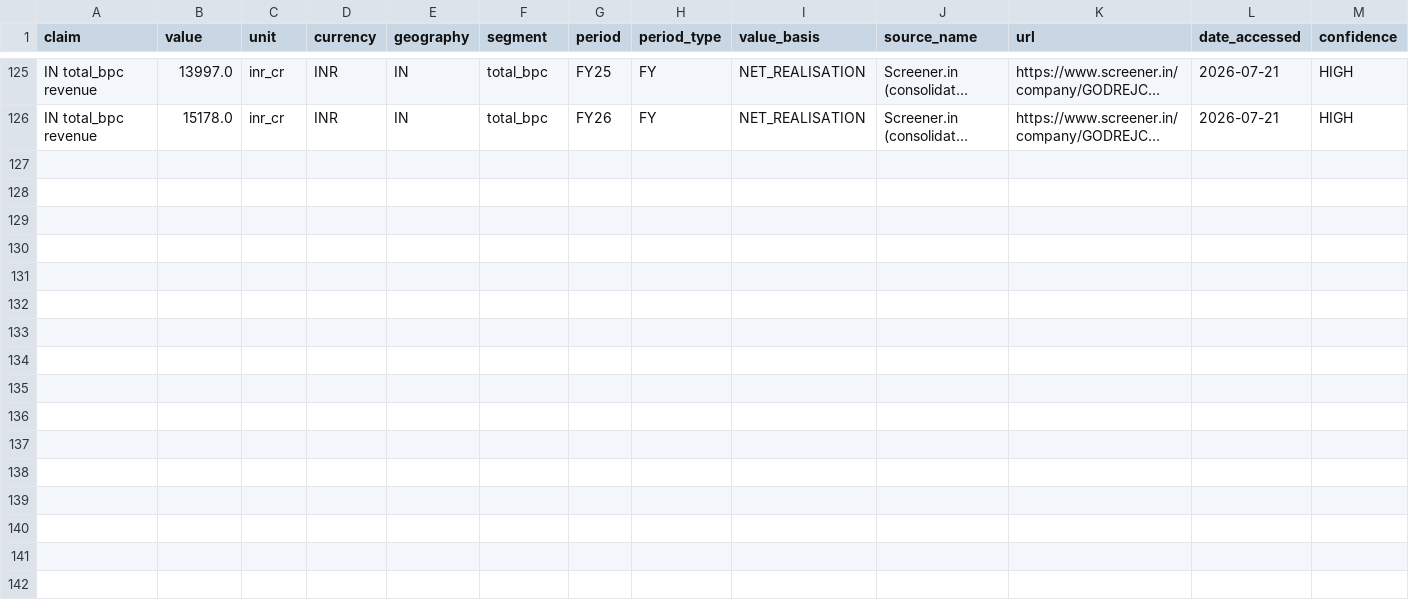
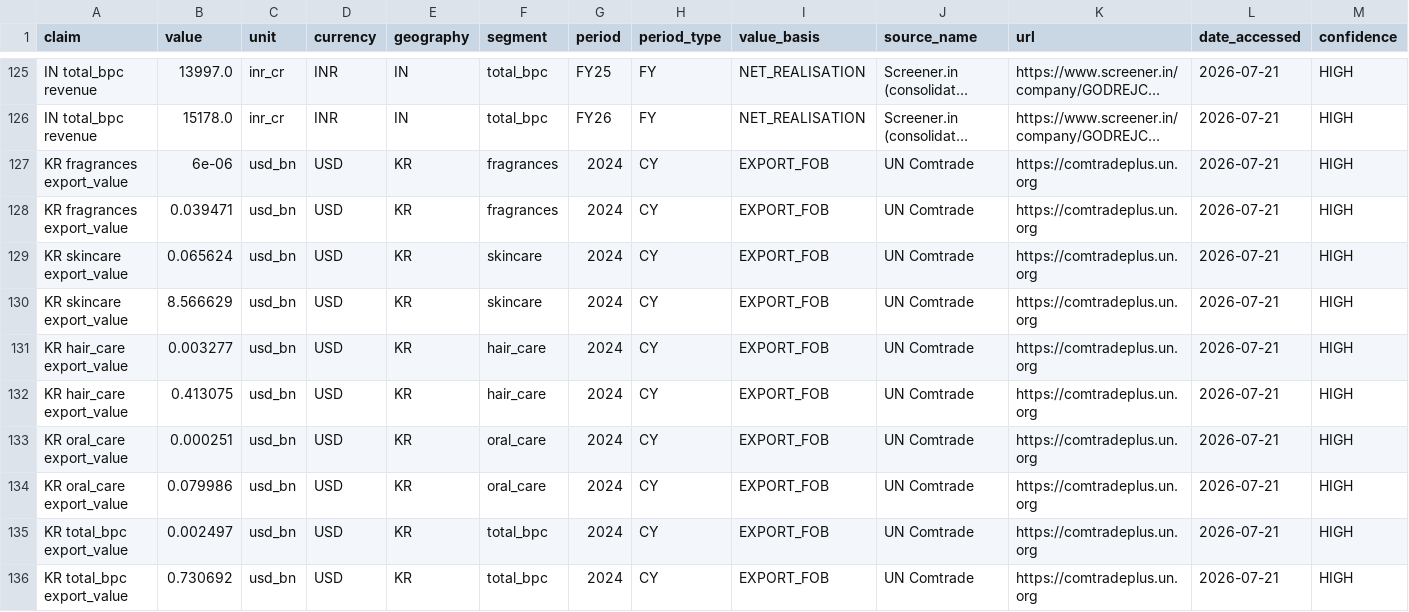
Before and after one commit to Rohnit11/bpc-intel, a CSV file: data/sources.csv, drawn as a sheet; only a part is shown, gaps mark what is left out; long unchanged cells end in …; rows hold the shown columns only; the diff names each change by its address in the sheet, - before the commit and + after, or states it on an @@ line.

```diff
--- a/data/sources.csv
+++ b/data/sources.csv
+row 127: KR fragrances export_value | 6e-06 | usd_bn | USD | KR | fragrances | 2024 | CY | EXPORT_FOB | UN Comtrade | https://comtradeplus.un.org | 2026-07-21 | HIGH
+row 128: KR fragrances export_value | 0.039471 | usd_bn | USD | KR | fragrances | 2024 | CY | EXPORT_FOB | UN Comtrade | https://comtradeplus.un.org | 2026-07-21 | HIGH
+row 129: KR skincare export_value | 0.065624 | usd_bn | USD | KR | skincare | 2024 | CY | EXPORT_FOB | UN Comtrade | https://comtradeplus.un.org | 2026-07-21 | HIGH
+row 130: KR skincare export_value | 8.566629 | usd_bn | USD | KR | skincare | 2024 | CY | EXPORT_FOB | UN Comtrade | https://comtradeplus.un.org | 2026-07-21 | HIGH
+row 131: KR hair_care export_value | 0.003277 | usd_bn | USD | KR | hair_care | 2024 | CY | EXPORT_FOB | UN Comtrade | https://comtradeplus.un.org | 2026-07-21 | HIGH
+row 132: KR hair_care export_value | 0.413075 | usd_bn | USD | KR | hair_care | 2024 | CY | EXPORT_FOB | UN Comtrade | https://comtradeplus.un.org | 2026-07-21 | HIGH
+row 133: KR oral_care export_value | 0.000251 | usd_bn | USD | KR | oral_care | 2024 | CY | EXPORT_FOB | UN Comtrade | https://comtradeplus.un.org | 2026-07-21 | HIGH
+row 134: KR oral_care export_value | 0.079986 | usd_bn | USD | KR | oral_care | 2024 | CY | EXPORT_FOB | UN Comtrade | https://comtradeplus.un.org | 2026-07-21 | HIGH
+row 135: KR total_bpc export_value | 0.002497 | usd_bn | USD | KR | total_bpc | 2024 | CY | EXPORT_FOB | UN Comtrade | https://comtradeplus.un.org | 2026-07-21 | HIGH
+row 136: KR total_bpc export_value | 0.730692 | usd_bn | USD | KR | total_bpc | 2024 | CY | EXPORT_FOB | UN Comtrade | https://comtradeplus.un.org | 2026-07-21 | HIGH
```
Also changed, not shown: 6 other files.
